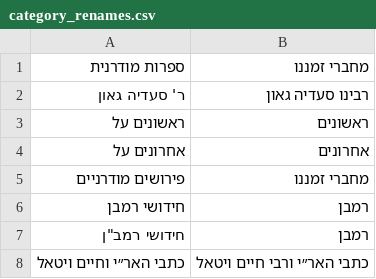
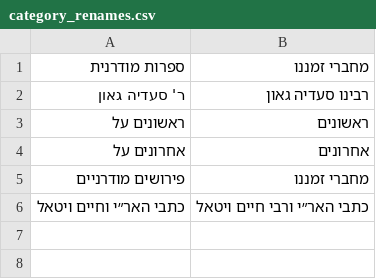
Before and after one commit to Bshlomecha/otzaria-library, a CSV file: ForDB/category_renames.csv, drawn as a sheet.

Commit message:
category_renames: מחיקת שני כללי "חידושי רמבן" שלא תפסו כלום
הקטגוריה בספריא היא "חידושי רמב״ן" (U+05F4), ושני הכללים (בלי גרשיים ועם " ASCII)
לא התאימו לה מעולם. השם הנוכחי עקבי עם רשב״א, ריטב״א ור״ן, ולכן הכללים נמחקים ולא מתוקנים.

```diff
--- a/ForDB/category_renames.csv
+++ b/ForDB/category_renames.csv
@@ -5,4 +5,2 @@
 פירושים מודרניים,מחברי זמננו
-חידושי רמבן,רמבן
-חידושי רמב"ן,רמבן
 כתבי האר״י וחיים ויטאל,כתבי האר״י ורבי חיים ויטאל
```
